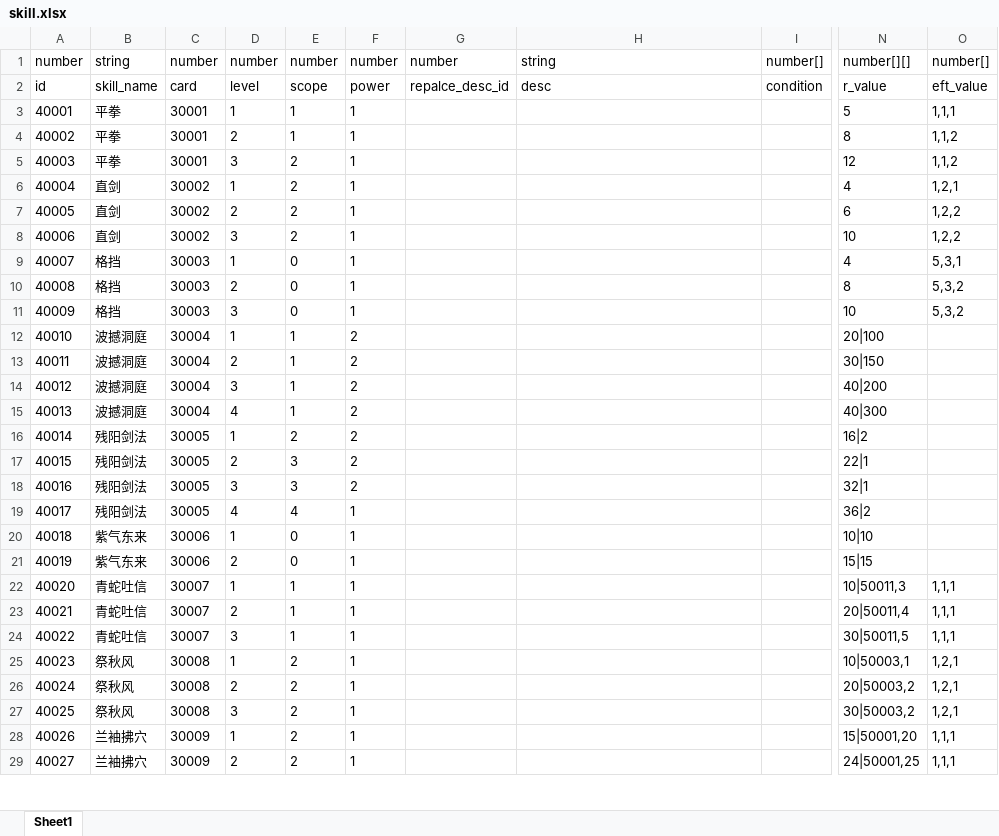
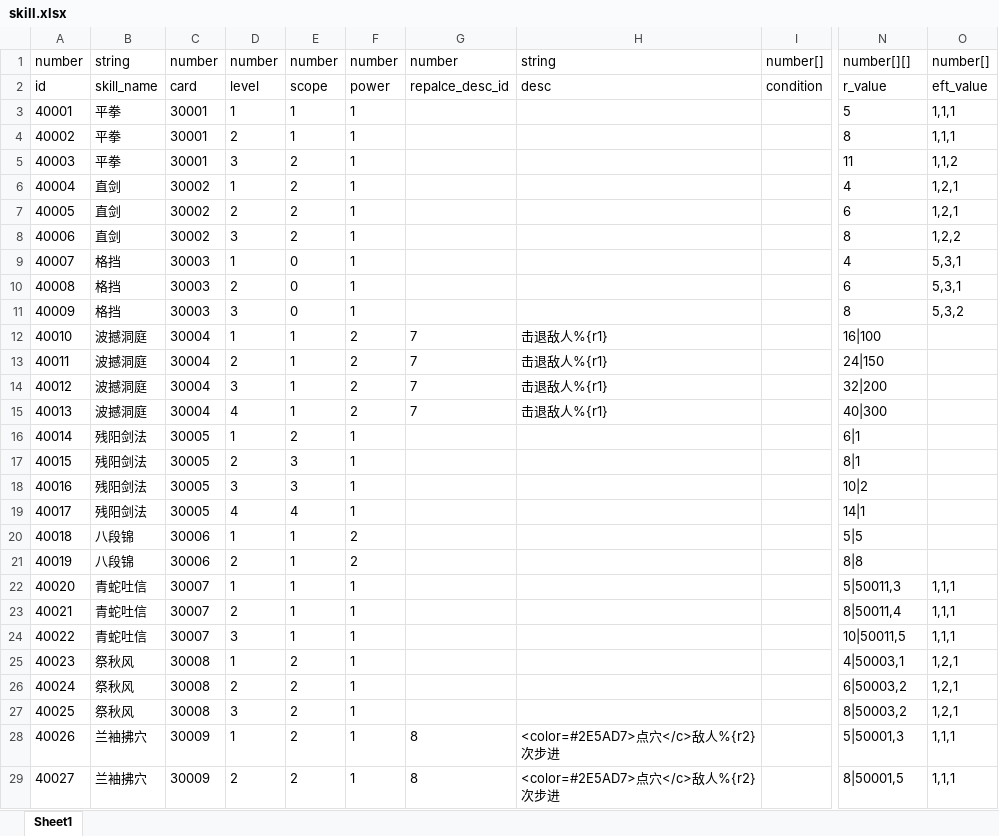
Before and after one commit to machaoTeam/LakeHeroConfig, an Excel workbook: excel/skill.xlsx, sheet Sheet1, drawn as a sheet; only a part is shown, gaps mark what is left out; values as stored, in another font and other column widths than the file's, no borders; the diff covers the shown part only; the diff names each change by its address in the sheet, - before the commit and + after, or states it on an @@ line.

```diff
--- a/excel/skill.xlsx (sheet Sheet1)
+++ b/excel/skill.xlsx (sheet Sheet1)
-O4: 1,1,2
+O4: 1,1,1
-N5: 12
+N5: 11
-O7: 1,2,2
+O7: 1,2,1
-N8: 10
+N8: 8
-N10: 8
+N10: 6
-O10: 5,3,2
+O10: 5,3,1
-N11: 10
+N11: 8
-G12:G15: (empty)
+G12:G15: 7
-H12:H15: (empty)
+H12:H15: 击退敌人%{r1}
-N12: 20|100
+N12: 16|100
-N13: 30|150
+N13: 24|150
-N14: 40|200
+N14: 32|200
-F16:F18: 2
+F16:F18: 1
-N16: 16|2
+N16: 6|1
-N17: 22|1
+N17: 8|1
-N18: 32|1
+N18: 10|2
-N19: 36|2
+N19: 14|1
-B20:B21: 紫气东来
+B20:B21: 八段锦
-E20:E21: 0
+E20:E21: 1
-F20:F21: 1
+F20:F21: 2
-N20: 10|10
+N20: 5|5
-N21: 15|15
+N21: 8|8
-N22: 10|50011,3
+N22: 5|50011,3
-N23: 20|50011,4
+N23: 8|50011,4
-N24: 30|50011,5
+N24: 10|50011,5
-N25: 10|50003,1
+N25: 4|50003,1
-N26: 20|50003,2
+N26: 6|50003,2
-N27: 30|50003,2
+N27: 8|50003,2
-G28:G29: (empty)
+G28:G29: 8
-H28:H29: (empty)
+H28:H29: <color=#2E5AD7>点穴</c>敌人%{r2}次步进
-N28: 15|50001,20
+N28: 5|50001,3
-N29: 24|50001,25
+N29: 8|50001,5
```
Also changed, not shown: 137 edited cells elsewhere in this sheet, excel/buff.xlsx, excel/card.xlsx, 2 other files.
